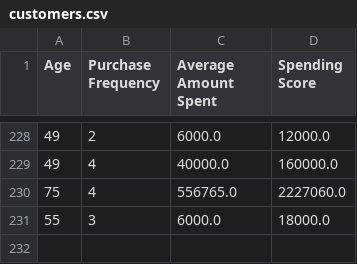
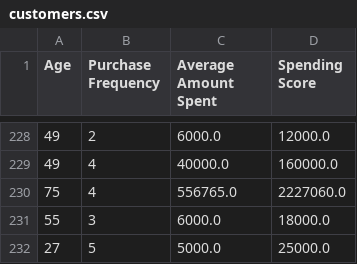
Before and after one commit to SamsonJebaseelan/Customer_Segmentation_06, a CSV file: customers.csv, drawn as a sheet; only a part is shown, gaps mark what is left out; the diff names each change by its address in the sheet, - before the commit and + after, or states it on an @@ line.

Commit message:
new version updated

```diff
--- a/customers.csv
+++ b/customers.csv
+row 232: 27 | 5 | 5000.0 | 25000.0
```
